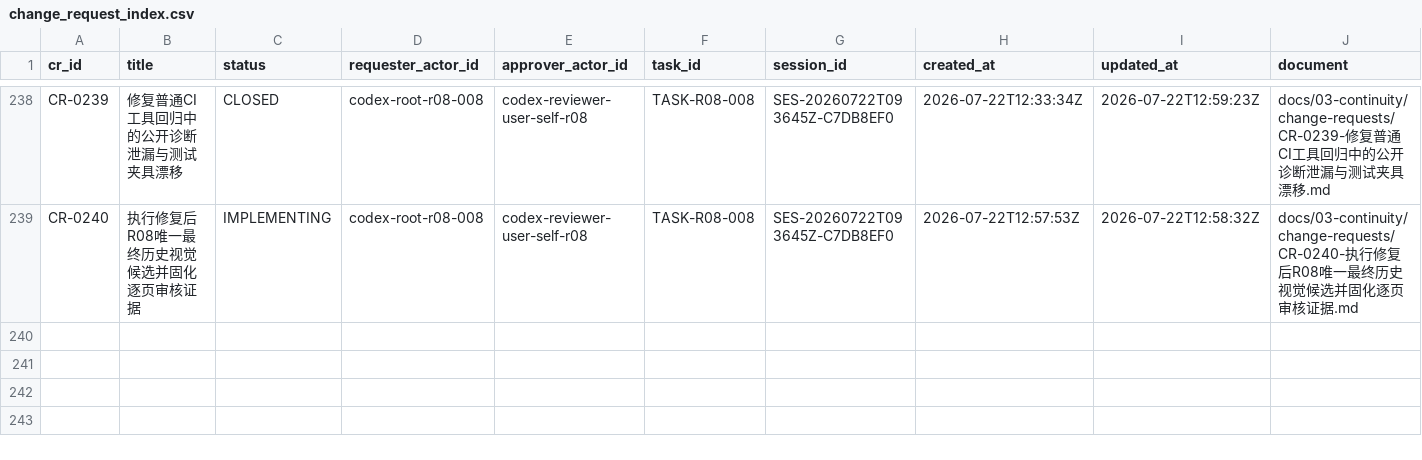
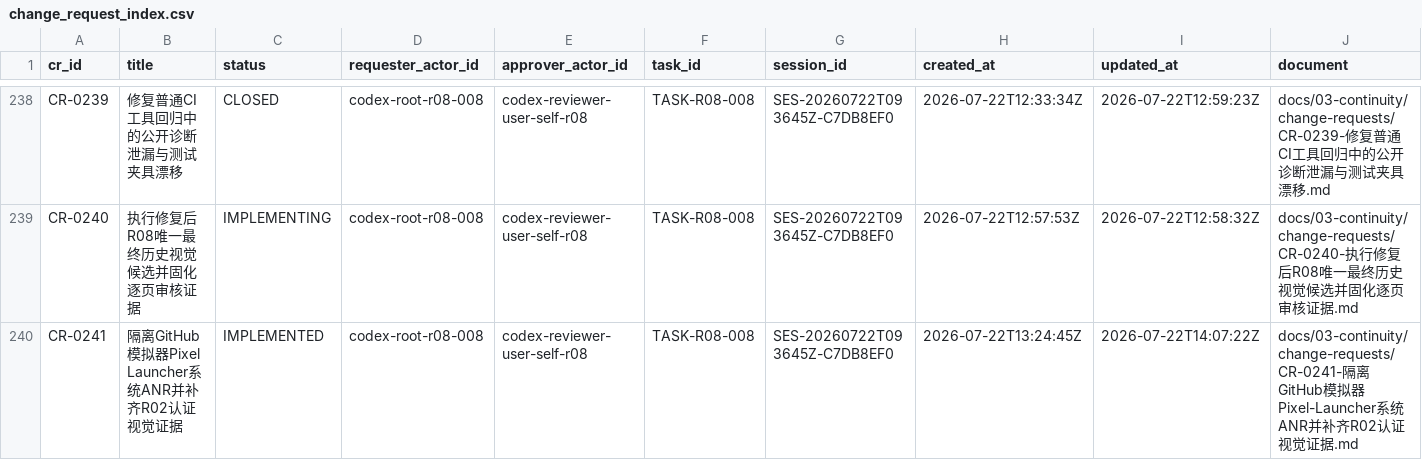
Before and after one commit to fei613293175/hhy, a CSV file: catalogs/change_request_index.csv, drawn as a sheet; only a part is shown, gaps mark what is left out; rows hold the shown columns only; the diff names each change by its address in the sheet, - before the commit and + after, or states it on an @@ line.

Commit message:
[STORY-R08-004] fix(android-test): reject system ANR screenshots
Task-ID: TASK-R08-008
Session-ID: SES-20260722T093645Z-C7DB8EF0
Checkpoint-ID: CP-SES-20260722T093645Z-C7DB8EF0-0016
Tests: PASS:android-candidate-gates,androidTest-compile-api36
CR: CR-0233,CR-0234,CR-0235,CR-0236,CR-0237,CR-0238,CR-0239,CR-0240,CR-0241
Story-ID: STORY-R08-004

```diff
--- a/catalogs/change_request_index.csv
+++ b/catalogs/change_request_index.csv
+row 240: CR-0241 | 隔离GitHub模拟器Pixel Launcher系统ANR并补齐R02认证视觉证据 | IMPLEMENTED | codex-root-r08-008 | codex-reviewer-user-self-r08 | TASK-R08-008 | SES-20260722T093645Z-C7DB8EF0 | 2026-07-22T13:24:45Z | 2026-07-22T14:07:22Z | docs/03-continuity/change-requests/CR-0241-隔离GitHub模拟器Pixel-Launcher系统ANR并补齐R02认证视觉证据.md
```
Also changed, not shown: catalogs/session_index.csv, 20 other files.
